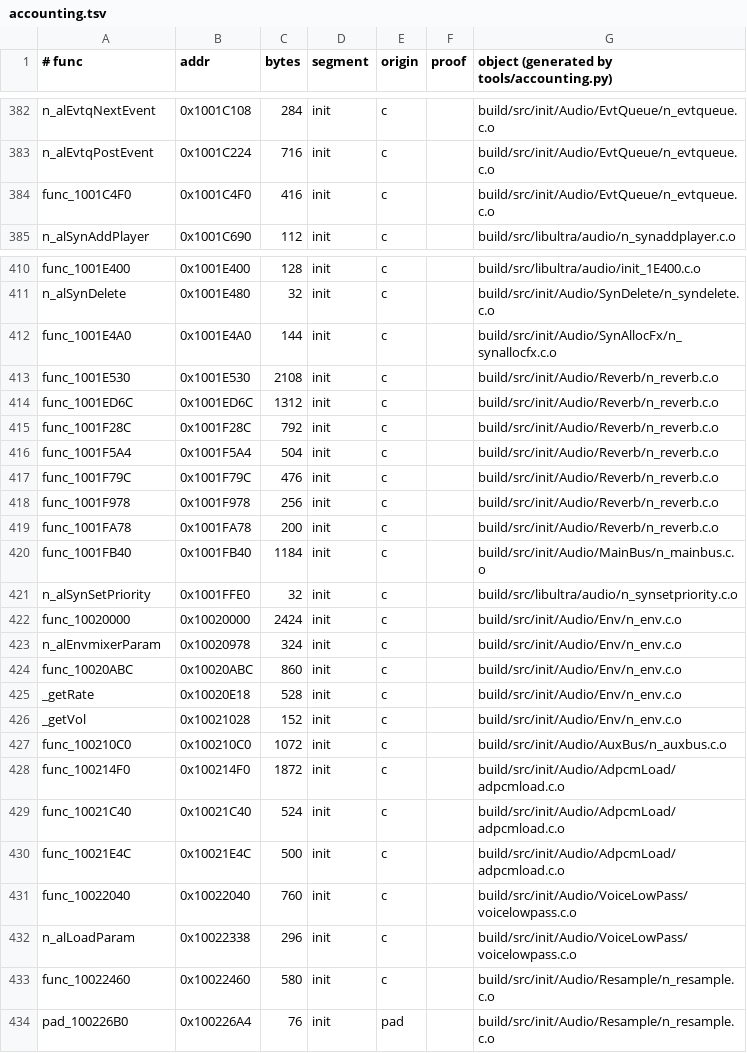
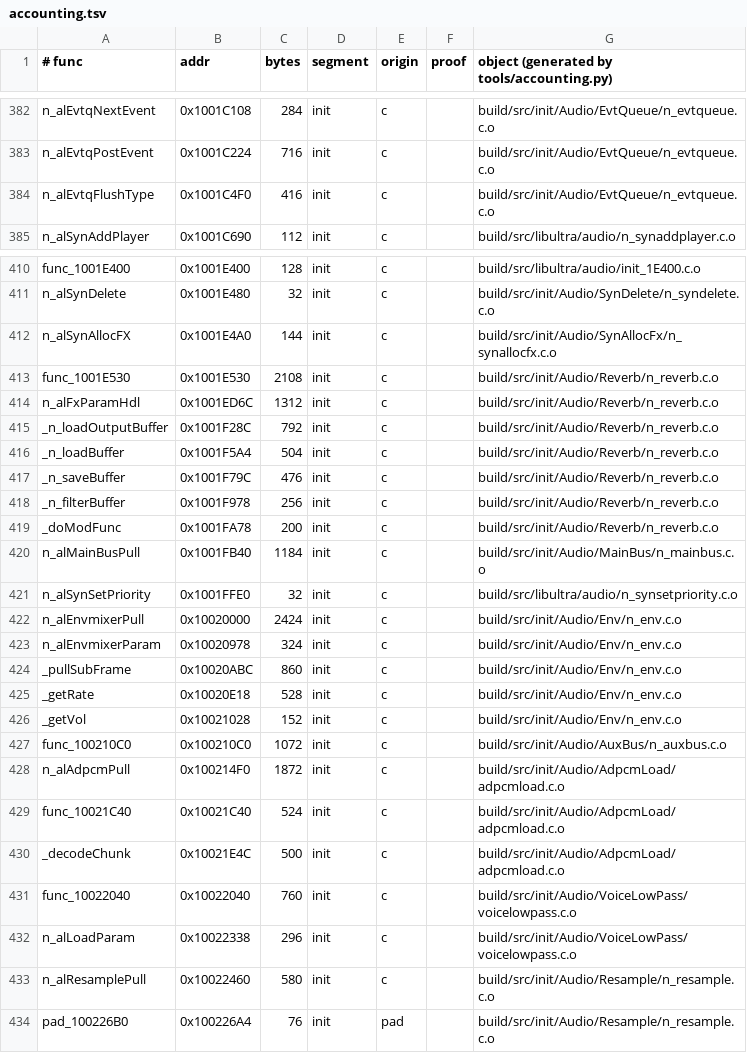
Before and after one commit to sholdee/conker-decomp, a TSV file: tools/accounting.tsv, drawn as a sheet; only a part is shown, gaps mark what is left out; the diff covers the shown part only.

```diff
--- a/tools/accounting.tsv
+++ b/tools/accounting.tsv
@@ -383,3 +383,3 @@ n_alEvtqNextEvent	0x1001C108	284	init	c		build/src/init/Audio/EvtQueue/n_evtqueu
 n_alEvtqPostEvent	0x1001C224	716	init	c		build/src/init/Audio/EvtQueue/n_evtqueue.c.o
-func_1001C4F0	0x1001C4F0	416	init	c		build/src/init/Audio/EvtQueue/n_evtqueue.c.o
+n_alEvtqFlushType	0x1001C4F0	416	init	c		build/src/init/Audio/EvtQueue/n_evtqueue.c.o
 n_alSynAddPlayer	0x1001C690	112	init	c		build/src/libultra/audio/n_synaddplayer.c.o
@@ -411,15 +411,15 @@ func_1001E400	0x1001E400	128	init	c		build/src/libultra/audio/init_1E400.c.o
 n_alSynDelete	0x1001E480	32	init	c		build/src/init/Audio/SynDelete/n_syndelete.c.o
-func_1001E4A0	0x1001E4A0	144	init	c		build/src/init/Audio/SynAllocFx/n_synallocfx.c.o
+n_alSynAllocFX	0x1001E4A0	144	init	c		build/src/init/Audio/SynAllocFx/n_synallocfx.c.o
 func_1001E530	0x1001E530	2108	init	c		build/src/init/Audio/Reverb/n_reverb.c.o
-func_1001ED6C	0x1001ED6C	1312	init	c		build/src/init/Audio/Reverb/n_reverb.c.o
-func_1001F28C	0x1001F28C	792	init	c		build/src/init/Audio/Reverb/n_reverb.c.o
-func_1001F5A4	0x1001F5A4	504	init	c		build/src/init/Audio/Reverb/n_reverb.c.o
-func_1001F79C	0x1001F79C	476	init	c		build/src/init/Audio/Reverb/n_reverb.c.o
-func_1001F978	0x1001F978	256	init	c		build/src/init/Audio/Reverb/n_reverb.c.o
-func_1001FA78	0x1001FA78	200	init	c		build/src/init/Audio/Reverb/n_reverb.c.o
-func_1001FB40	0x1001FB40	1184	init	c		build/src/init/Audio/MainBus/n_mainbus.c.o
+n_alFxParamHdl	0x1001ED6C	1312	init	c		build/src/init/Audio/Reverb/n_reverb.c.o
+_n_loadOutputBuffer	0x1001F28C	792	init	c		build/src/init/Audio/Reverb/n_reverb.c.o
+_n_loadBuffer	0x1001F5A4	504	init	c		build/src/init/Audio/Reverb/n_reverb.c.o
+_n_saveBuffer	0x1001F79C	476	init	c		build/src/init/Audio/Reverb/n_reverb.c.o
+_n_filterBuffer	0x1001F978	256	init	c		build/src/init/Audio/Reverb/n_reverb.c.o
+_doModFunc	0x1001FA78	200	init	c		build/src/init/Audio/Reverb/n_reverb.c.o
+n_alMainBusPull	0x1001FB40	1184	init	c		build/src/init/Audio/MainBus/n_mainbus.c.o
 n_alSynSetPriority	0x1001FFE0	32	init	c		build/src/libultra/audio/n_synsetpriority.c.o
-func_10020000	0x10020000	2424	init	c		build/src/init/Audio/Env/n_env.c.o
+n_alEnvmixerPull	0x10020000	2424	init	c		build/src/init/Audio/Env/n_env.c.o
 n_alEnvmixerParam	0x10020978	324	init	c		build/src/init/Audio/Env/n_env.c.o
-func_10020ABC	0x10020ABC	860	init	c		build/src/init/Audio/Env/n_env.c.o
+_pullSubFrame	0x10020ABC	860	init	c		build/src/init/Audio/Env/n_env.c.o
 _getRate	0x10020E18	528	init	c		build/src/init/Audio/Env/n_env.c.o
@@ -427,8 +427,8 @@ _getVol	0x10021028	152	init	c		build/src/init/Audio/Env/n_env.c.o
 func_100210C0	0x100210C0	1072	init	c		build/src/init/Audio/AuxBus/n_auxbus.c.o
-func_100214F0	0x100214F0	1872	init	c		build/src/init/Audio/AdpcmLoad/adpcmload.c.o
+n_alAdpcmPull	0x100214F0	1872	init	c		build/src/init/Audio/AdpcmLoad/adpcmload.c.o
 func_10021C40	0x10021C40	524	init	c		build/src/init/Audio/AdpcmLoad/adpcmload.c.o
-func_10021E4C	0x10021E4C	500	init	c		build/src/init/Audio/AdpcmLoad/adpcmload.c.o
+_decodeChunk	0x10021E4C	500	init	c		build/src/init/Audio/AdpcmLoad/adpcmload.c.o
 func_10022040	0x10022040	760	init	c		build/src/init/Audio/VoiceLowPass/voicelowpass.c.o
 n_alLoadParam	0x10022338	296	init	c		build/src/init/Audio/VoiceLowPass/voicelowpass.c.o
-func_10022460	0x10022460	580	init	c		build/src/init/Audio/Resample/n_resample.c.o
+n_alResamplePull	0x10022460	580	init	c		build/src/init/Audio/Resample/n_resample.c.o
 pad_100226B0	0x100226A4	76	init	pad		build/src/init/Audio/Resample/n_resample.c.o
```
Also changed, not shown: 28 edited cells elsewhere in this file, 58 other files.
